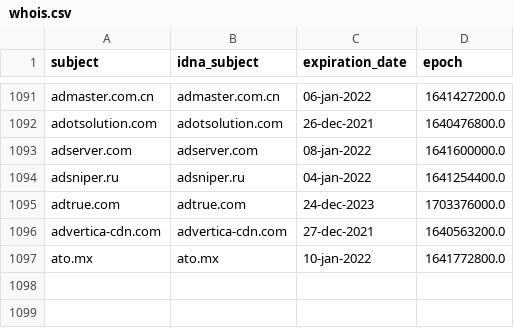
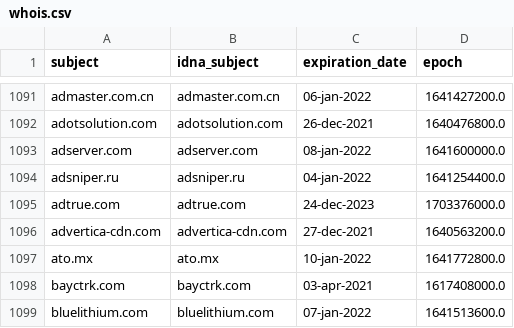
Before and after one commit to dead-hosts/adaway.github.io_git_AdAway, a CSV file: .pyfunceble/whois.csv, drawn as a sheet; only a part is shown, gaps mark what is left out.

```diff
--- a/.pyfunceble/whois.csv
+++ b/.pyfunceble/whois.csv
@@ -1097 +1097,3 @@ advertica-cdn.com,advertica-cdn.com,27-dec-2021,1640563200.0
 ato.mx,ato.mx,10-jan-2022,1641772800.0
+bayctrk.com,bayctrk.com,03-apr-2021,1617408000.0
+bluelithium.com,bluelithium.com,07-jan-2022,1641513600.0
```
Also changed, not shown: .pyfunceble/inactive.csv, 9 other files.
